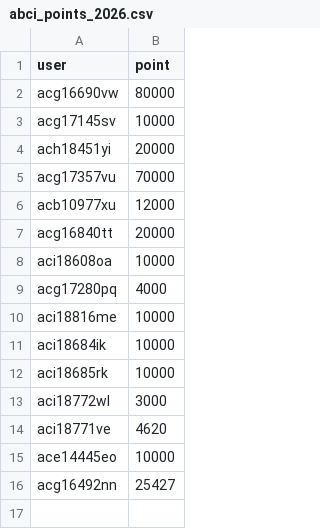
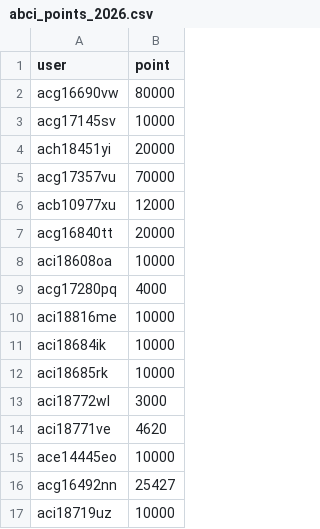
Before and after one commit to harada-a168/cluster-limits, a CSV file: abci_points_2026.csv, drawn as a sheet; the diff names each change by its address in the sheet, - before the commit and + after, or states it on an @@ line.

Commit message:
Update abci_points_2026.csv

```diff
--- a/abci_points_2026.csv
+++ b/abci_points_2026.csv
+row 17: aci18719uz | 10000
```
